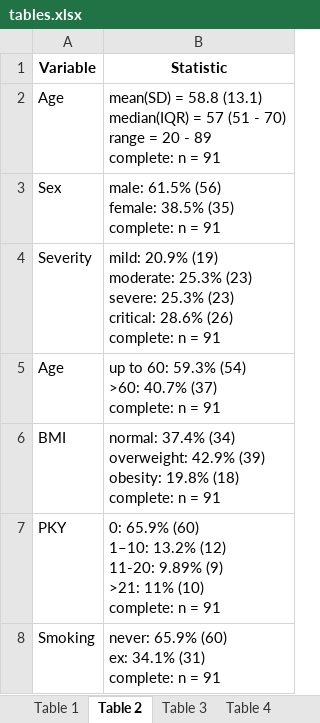
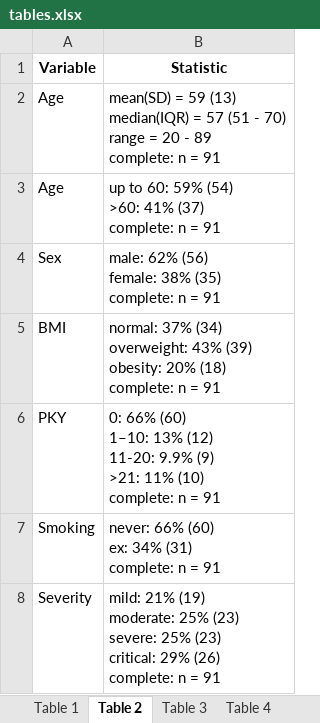
Before and after one commit to PiotrTymoszuk/radio_CovILD, an Excel workbook: paper/tables.xlsx, sheet Table 2, drawn as a sheet; values as stored, in another font and other column widths than the file's, no borders; removed rows and columns are numbered as before the commit, all else as after; ↵ is a line break in a cell; the diff names each change by its address in the sheet, - before the commit and + after, or states it on an @@ line.

```diff
--- a/paper/tables.xlsx (sheet Table 2)
+++ b/paper/tables.xlsx (sheet Table 2)
-B2 (Statistic): mean(SD) = 58.8 (13.1) ↵ median(IQR) =…
+B2 (Statistic): mean(SD) = 59 (13) ↵ median(IQR) =…
-row 3: Sex | male: 61.5% (56) ↵ female: 38.5% (35) ↵ complete: n = 91
-row 4: Severity | mild: 20.9% (19) ↵ moderate: 25.3% (23) ↵ severe: 25.3% (23) ↵ critical: 28.6% (26) ↵ complete: n = 91
-B3 (Statistic): …to 60: 59.3% (54) ↵ >60: 40.7% (37) ↵ complete:…
+B3 (Statistic): …to 60: 59% (54) ↵ >60: 41% (37) ↵ complete:…
+row 4: Sex | male: 62% (56) ↵ female: 38% (35) ↵ complete: n = 91
-B5 (Statistic): normal: 37.4% (34) ↵ overweight: 42.9% (39) ↵ obesity: 19.8% (18) ↵ complete:…
+B5 (Statistic): normal: 37% (34) ↵ overweight: 43% (39) ↵ obesity: 20% (18) ↵ complete:…
-B6 (Statistic): 0: 65.9% (60) ↵ 1–10: 13.2% (12) ↵ 11-20: 9.89% (9) ↵ >21:…
+B6 (Statistic): 0: 66% (60) ↵ 1–10: 13% (12) ↵ 11-20: 9.9% (9) ↵ >21:…
-B7 (Statistic): never: 65.9% (60) ↵ ex: 34.1% (31) ↵ complete:…
+B7 (Statistic): never: 66% (60) ↵ ex: 34% (31) ↵ complete:…
+row 8: Severity | mild: 21% (19) ↵ moderate: 25% (23) ↵ severe: 25% (23) ↵ critical: 29% (26) ↵ complete: n = 91
```
Also changed, not shown: sheet Table 5, sheet Table 6, sheet Table 4, sheet Table 1, sheet Table 3, sheet Table 7, other sheet tabs, data/coding_scheme.xlsx, 25 other files.
